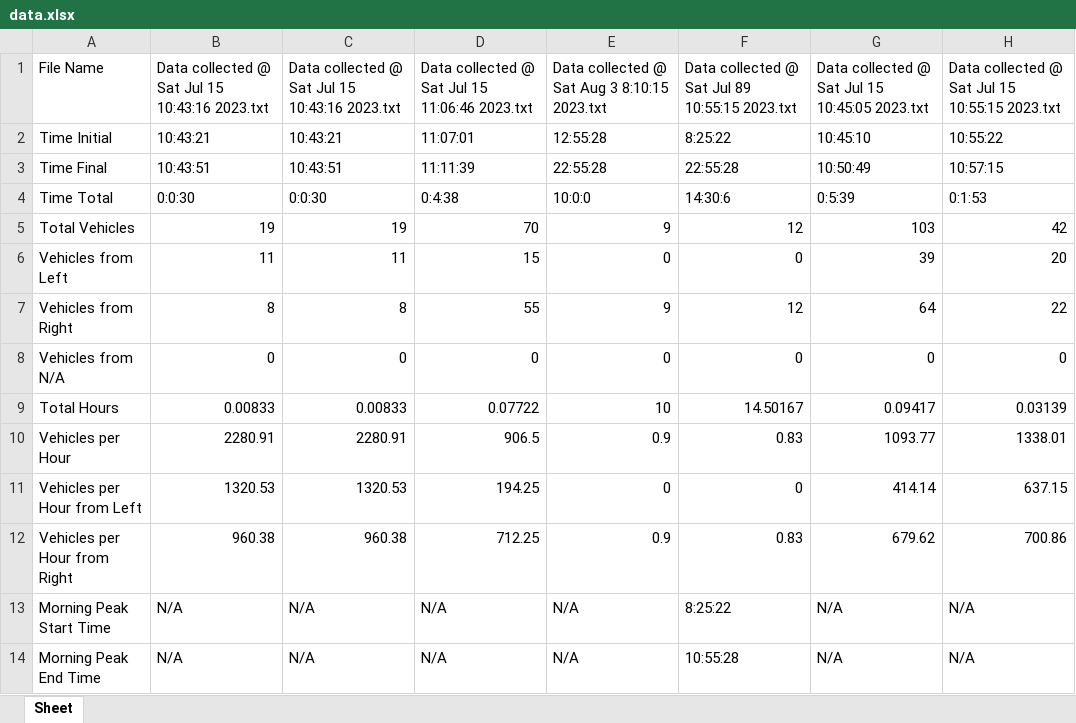
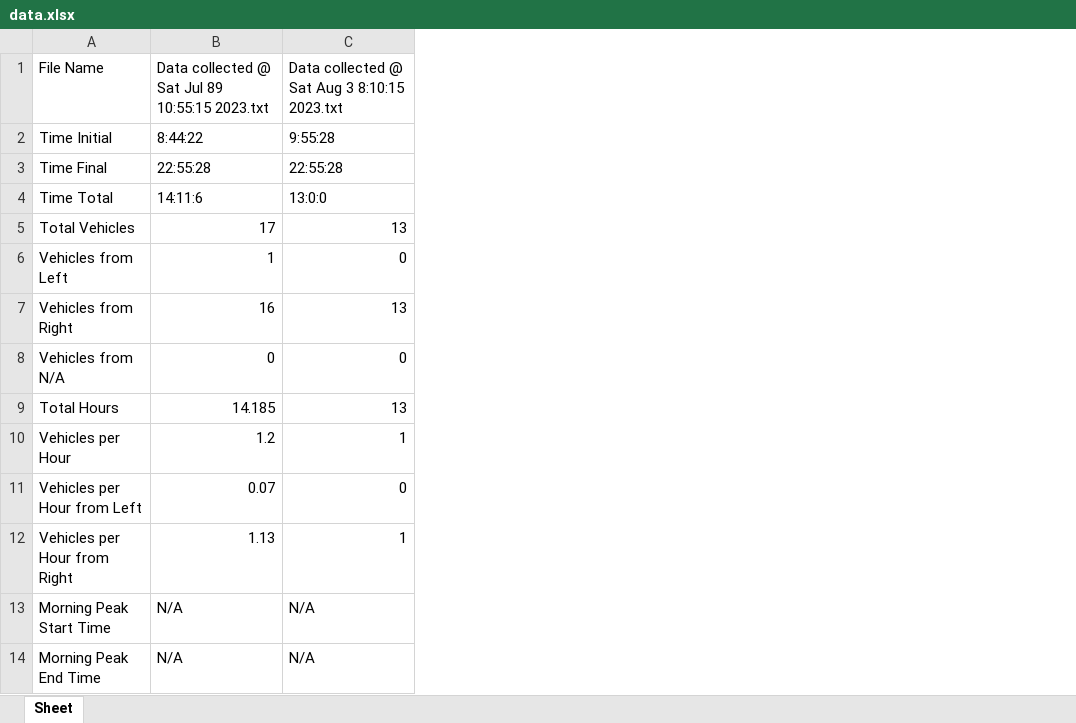
Before and after one commit to zach4098/DataCollector, an Excel workbook: DataSpread/data.xlsx, sheet Sheet, drawn as a sheet; only a part is shown; values as stored, in another font and other column widths than the file's, no borders; removed rows and columns are numbered as before the commit, all else as after; the diff covers the shown part only; the diff names each change by its address in the sheet, - before the commit and + after, or states it on an @@ line.

```diff
--- a/DataSpread/data.xlsx (sheet Sheet)
+++ b/DataSpread/data.xlsx (sheet Sheet)
-column D, rows 1-14: Data collected @ Sat Jul 15 11:06:46 2023.txt | 11:07:01 | 11:11:39 | 0:4:38 | 70 | 15 | 55 | 0 | 0.07722 | 906.5 | 194.25 | 712.25 | N/A | N/A
-column E, rows 1-14: Data collected @ Sat Aug 3 8:10:15 2023.txt | 12:55:28 | 22:55:28 | 10:0:0 | 9 | 0 | 9 | 0 | 10 | 0.9 | 0 | 0.9 | N/A | N/A
-column F, rows 1-14: Data collected @ Sat Jul 89 10:55:15 2023.txt | 8:25:22 | 22:55:28 | 14:30:6 | 12 | 0 | 12 | 0 | 14.50167 | 0.83 | 0 | 0.83 | 8:25:22 | 10:55:28
-column G, rows 1-14: Data collected @ Sat Jul 15 10:45:05 2023.txt | 10:45:10 | 10:50:49 | 0:5:39 | 103 | 39 | 64 | 0 | 0.09417 | 1093.77 | 414.14 | 679.62 | N/A | N/A
-column H, rows 1-14: Data collected @ Sat Jul 15 10:55:15 2023.txt | 10:55:22 | 10:57:15 | 0:1:53 | 42 | 20 | 22 | 0 | 0.03139 | 1338.01 | 637.15 | 700.86 | N/A | N/A
-B1: Data collected @ Sat Jul 15 10:43:16 2023.txt
+B1: Data collected @ Sat Jul 89 10:55:15 2023.txt
-C1: Data collected @ Sat Jul 15 10:43:16 2023.txt
+C1: Data collected @ Sat Aug 3 8:10:15 2023.txt
-B2: 10:43:21
+B2: 8:44:22
-C2: 10:43:21
+C2: 9:55:28
-B3: 10:43:51
+B3: 22:55:28
-C3: 10:43:51
+C3: 22:55:28
-B4: 0:0:30
+B4: 14:11:6
-C4: 0:0:30
+C4: 13:0:0
-B5: 19
+B5: 17
-C5: 19
+C5: 13
-B6: 11
+B6: 1
-C6: 11
+C6: 0
-B7: 8
+B7: 16
-C7: 8
+C7: 13
-B9: 0.00833
+B9: 14.185
-C9: 0.00833
+C9: 13
-B10: 2280.91
+B10: 1.2
-C10: 2280.91
+C10: 1
-B11: 1320.53
+B11: 0.07
-C11: 1320.53
+C11: 0
-B12: 960.38
+B12: 1.13
-C12: 960.38
+C12: 1
```
Also changed, not shown: 8 added rows and 9 edited cells elsewhere in this sheet, 4 other files.
